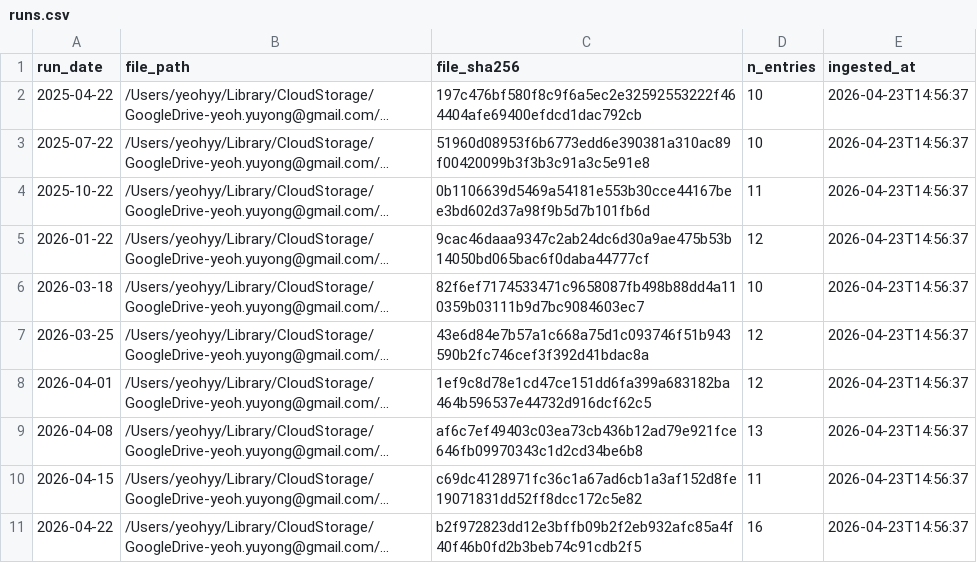
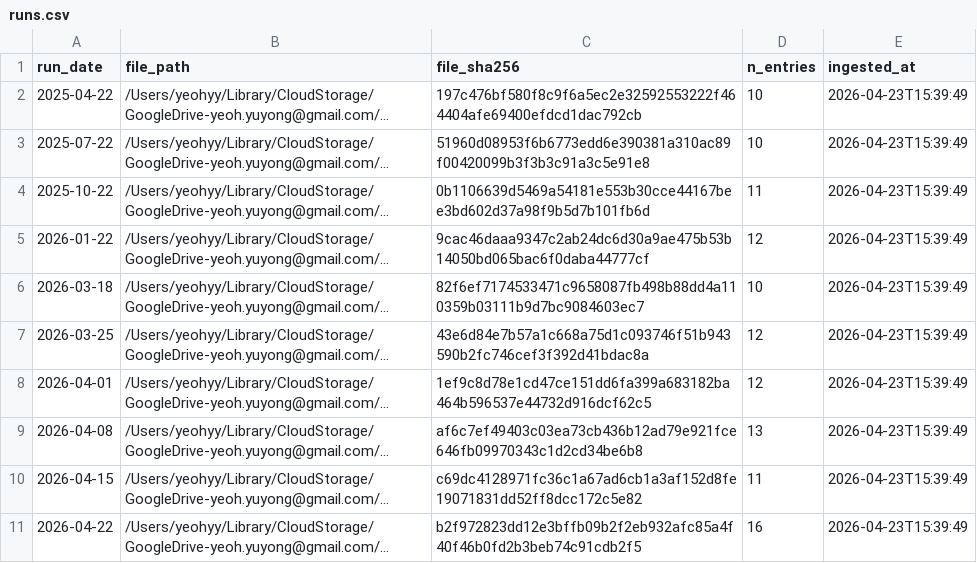
Before and after one commit to yeohyuyong/outlook-proj, a CSV file: data/runs.csv, drawn as a sheet; long unchanged cells end in …; the diff names each change by its address in the sheet, - before the commit and + after, or states it on an @@ line.

Commit message:
Update runs snapshot

```diff
--- a/data/runs.csv
+++ b/data/runs.csv
-E2:E11 (ingested_at): 2026-04-23T14:56:37
+E2:E11 (ingested_at): 2026-04-23T15:39:49
```
